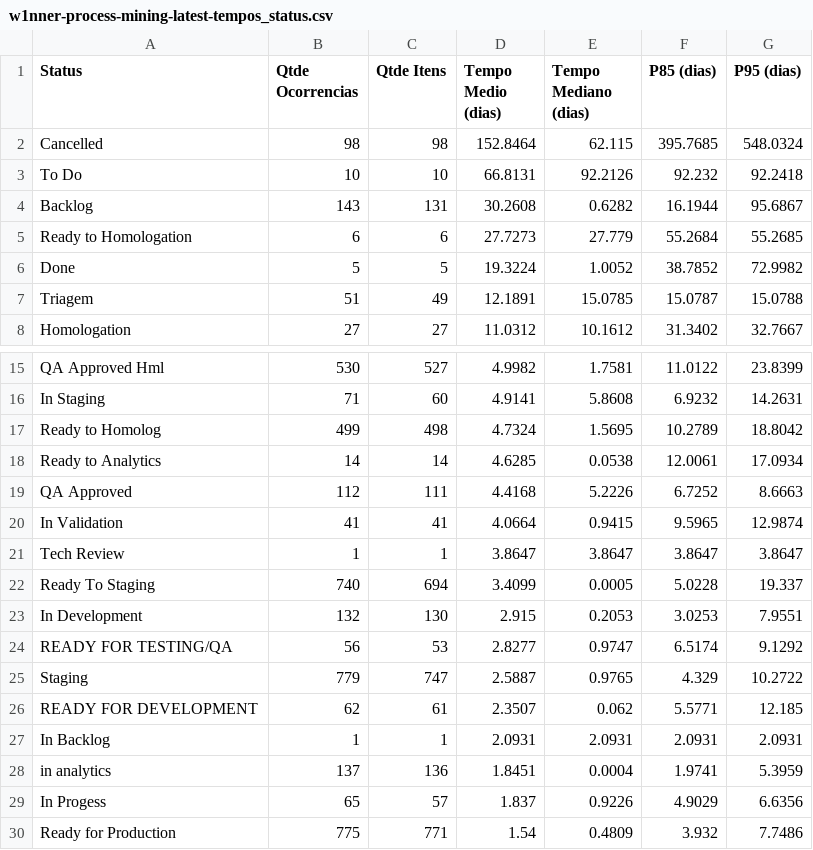
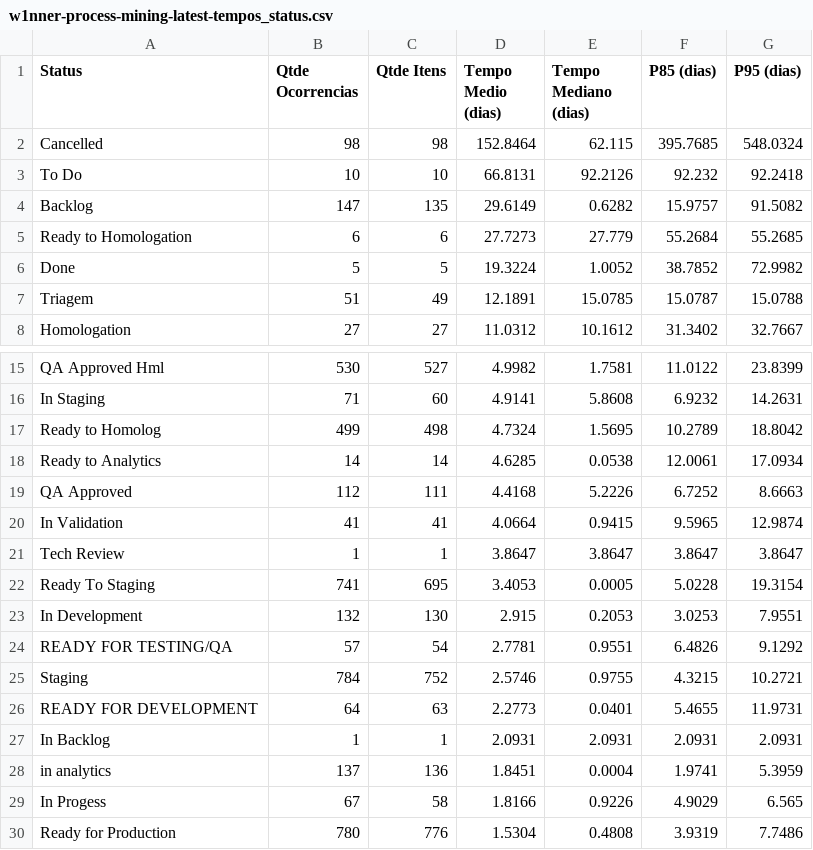
Before and after one commit to rodrigooliveira-pmo/flow-pmo, a CSV file: artifacts/process_mining/w1nner-process-mining-latest-tempos_status.csv, drawn as a sheet; only a part is shown, gaps mark what is left out; the diff covers the shown part only.

```diff
--- a/artifacts/process_mining/w1nner-process-mining-latest-tempos_status.csv
+++ b/artifacts/process_mining/w1nner-process-mining-latest-tempos_status.csv
@@ -3,3 +3,3 @@ Cancelled,98,98,152.8464,62.115,395.7685,548.0324
 To Do,10,10,66.8131,92.2126,92.232,92.2418
-Backlog,143,131,30.2608,0.6282,16.1944,95.6867
+Backlog,147,135,29.6149,0.6282,15.9757,91.5082
 Ready to Homologation,6,6,27.7273,27.779,55.2684,55.2685
@@ -21,10 +21,10 @@ In Validation,41,41,4.0664,0.9415,9.5965,12.9874
 Tech Review,1,1,3.8647,3.8647,3.8647,3.8647
-Ready To Staging,740,694,3.4099,0.0005,5.0228,19.337
+Ready To Staging,741,695,3.4053,0.0005,5.0228,19.3154
 In Development,132,130,2.915,0.2053,3.0253,7.9551
-READY FOR TESTING/QA,56,53,2.8277,0.9747,6.5174,9.1292
-Staging,779,747,2.5887,0.9765,4.329,10.2722
-READY FOR DEVELOPMENT,62,61,2.3507,0.062,5.5771,12.185
+READY FOR TESTING/QA,57,54,2.7781,0.9551,6.4826,9.1292
+Staging,784,752,2.5746,0.9755,4.3215,10.2721
+READY FOR DEVELOPMENT,64,63,2.2773,0.0401,5.4655,11.9731
 In Backlog,1,1,2.0931,2.0931,2.0931,2.0931
 in analytics,137,136,1.8451,0.0004,1.9741,5.3959
-In Progess,65,57,1.837,0.9226,4.9029,6.6356
-Ready for Production,775,771,1.54,0.4809,3.932,7.7486
+In Progess,67,58,1.8166,0.9226,4.9029,6.565
+Ready for Production,780,776,1.5304,0.4808,3.9319,7.7486
```
Also changed, not shown: 15 edited cells elsewhere in this file, artifacts/process_mining/w1nner-process-mining-latest-conformidade_casos.csv, artifacts/process_mining/w1nner-process-mining-latest-metadados.csv, 19 other files.
